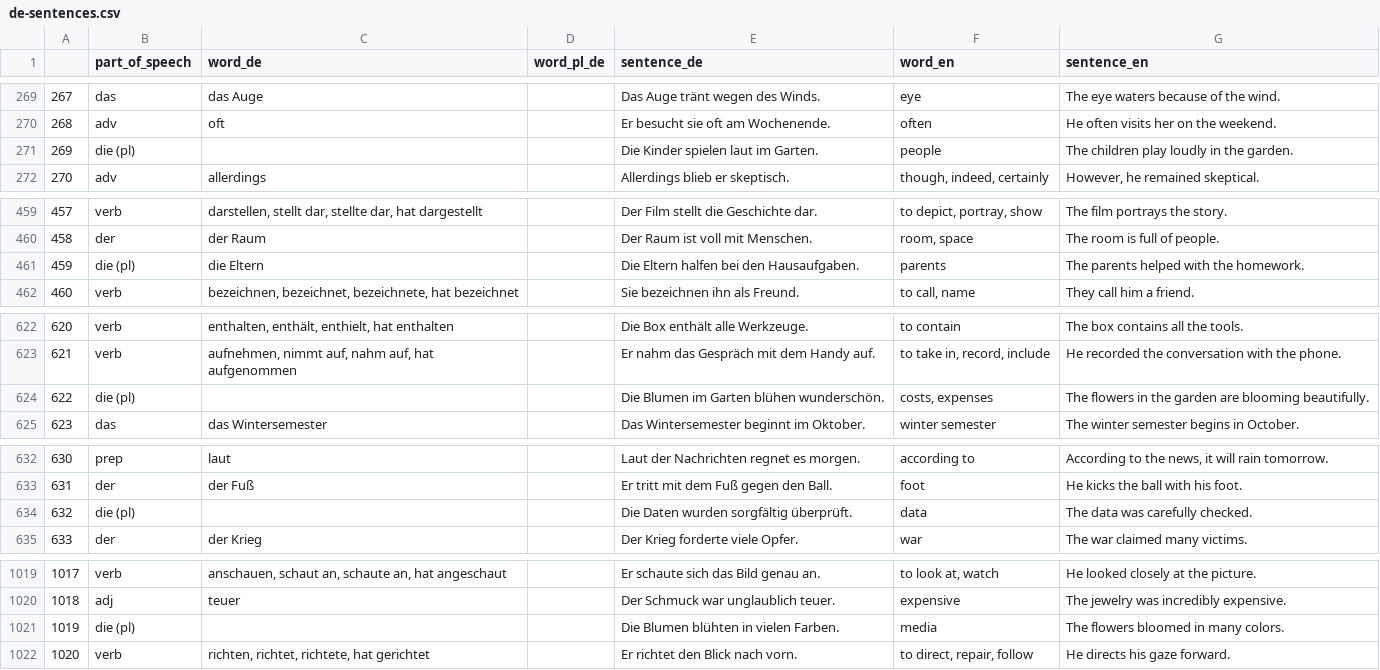
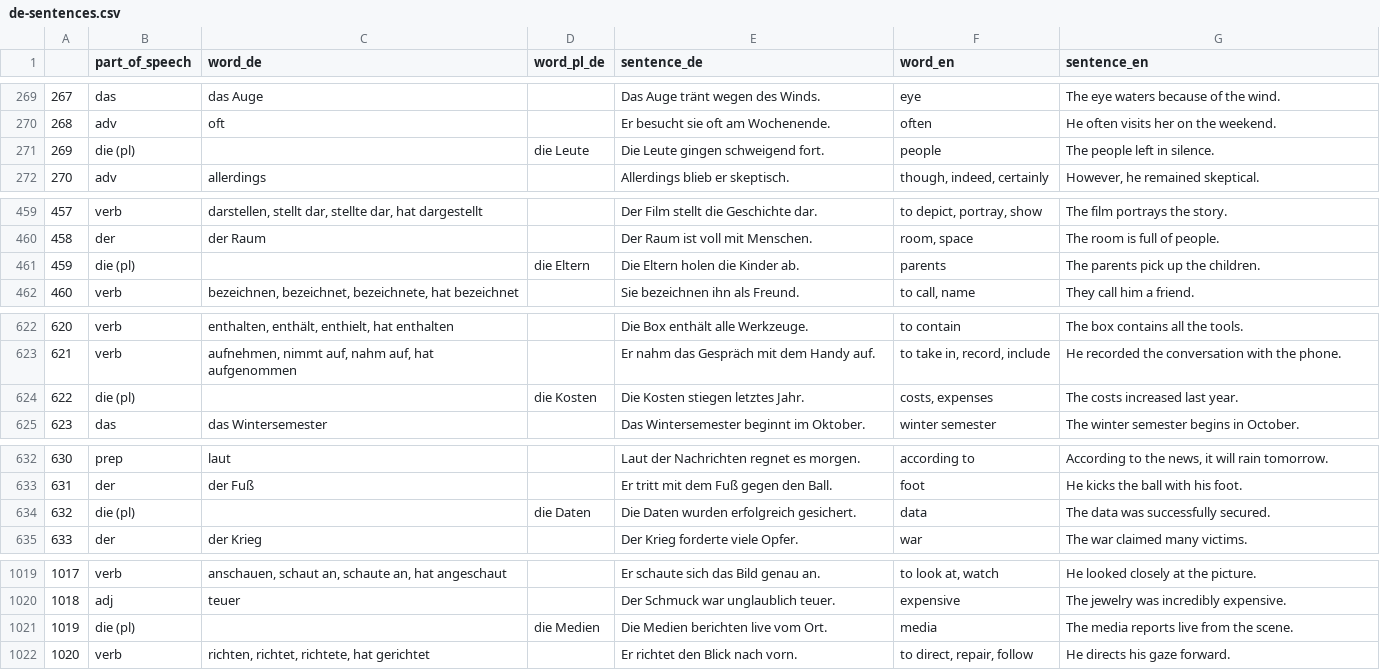
Before and after one commit to deemp/anki-decks, a CSV file: sentences/frequency/de/data/processed/de-sentences.csv, drawn as a sheet; only a part is shown, gaps mark what is left out; the diff covers the shown part only.

Commit message:
fix(sentences): fix plural only examples

```diff
--- a/sentences/frequency/de/data/processed/de-sentences.csv
+++ b/sentences/frequency/de/data/processed/de-sentences.csv
@@ -270,3 +270,3 @@
 268|adv|oft||Er besucht sie oft am Wochenende.|often|He often visits her on the weekend.
-269|die (pl)|||Die Kinder spielen laut im Garten.|people|The children play loudly in the garden.
+269|die (pl)||die Leute|Die Leute gingen schweigend fort.|people|The people left in silence.
 270|adv|allerdings||Allerdings blieb er skeptisch.|though, indeed, certainly|However, he remained skeptical.
@@ -460,3 +460,3 @@
 458|der|der Raum||Der Raum ist voll mit Menschen.|room, space|The room is full of people.
-459|die (pl)|die Eltern||Die Eltern halfen bei den Hausaufgaben.|parents|The parents helped with the homework.
+459|die (pl)||die Eltern|Die Eltern holen die Kinder ab.|parents|The parents pick up the children.
 460|verb|bezeichnen, bezeichnet, bezeichnete, hat bezeichnet||Sie bezeichnen ihn als Freund.|to call, name|They call him a friend.
@@ -623,3 +623,3 @@
 621|verb|aufnehmen, nimmt auf, nahm auf, hat aufgenommen||Er nahm das Gespräch mit dem Handy auf.|to take in, record, include|He recorded the conversation with the phone.
-622|die (pl)|||Die Blumen im Garten blühen wunderschön.|costs, expenses|The flowers in the garden are blooming beautifully.
+622|die (pl)||die Kosten|Die Kosten stiegen letztes Jahr.|costs, expenses|The costs increased last year.
 623|das|das Wintersemester||Das Wintersemester beginnt im Oktober.|winter semester|The winter semester begins in October.
@@ -633,3 +633,3 @@
 631|der|der Fuß||Er tritt mit dem Fuß gegen den Ball.|foot|He kicks the ball with his foot.
-632|die (pl)|||Die Daten wurden sorgfältig überprüft.|data|The data was carefully checked.
+632|die (pl)||die Daten|Die Daten wurden erfolgreich gesichert.|data|The data was successfully secured.
 633|der|der Krieg||Der Krieg forderte viele Opfer.|war|The war claimed many victims.
@@ -1020,3 +1020,3 @@
 1018|adj|teuer||Der Schmuck war unglaublich teuer.|expensive|The jewelry was incredibly expensive.
-1019|die (pl)|||Die Blumen blühten in vielen Farben.|media|The flowers bloomed in many colors.
+1019|die (pl)||die Medien|Die Medien berichten live vom Ort.|media|The media reports live from the scene.
 1020|verb|richten, richtet, richtete, hat gerichtet||Er richtet den Blick nach vorn.|to direct, repair, follow|He directs his gaze forward.
```
Also changed, not shown: 19 edited cells elsewhere in this file.
